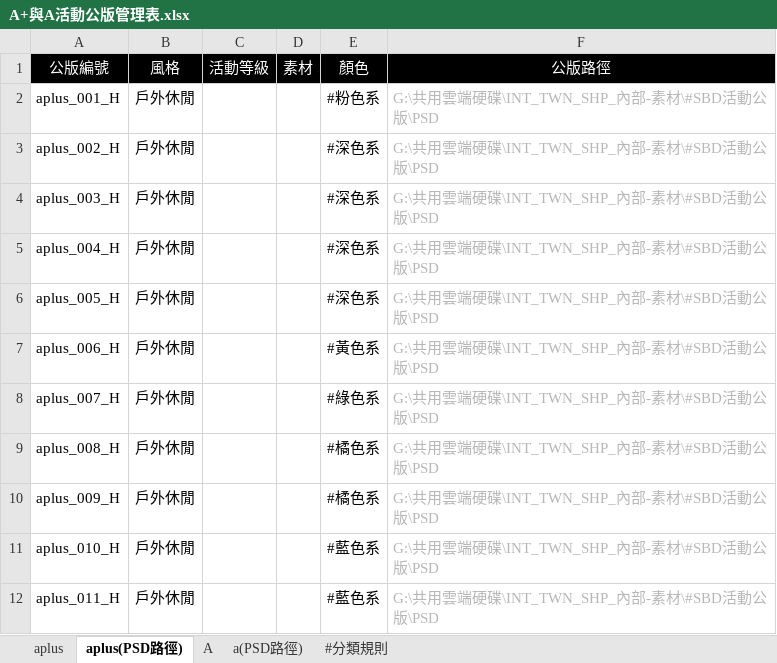
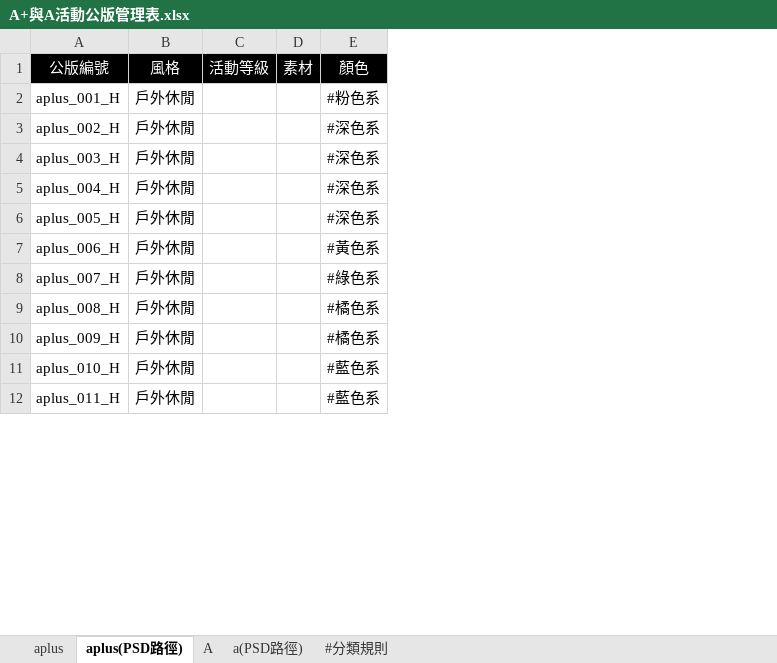
Before and after one commit to jimmywu-commits/shopee, an Excel workbook: bgimg/A+與A活動公版管理表.xlsx, sheet aplus(PSD路徑), drawn as a sheet; only a part is shown; values as stored, in another font and other column widths than the file's, no borders; the diff names each change by its address in the sheet, - before the commit and + after, or states it on an @@ line.

```diff
--- a/bgimg/A+與A活動公版管理表.xlsx (sheet aplus(PSD路徑))
+++ b/bgimg/A+與A活動公版管理表.xlsx (sheet aplus(PSD路徑))
-column F, rows 1-12: 公版路徑 | G:\共用雲端硬碟\INT_TWN_SHP_內部-素材\#SBD活動公版\PSD | G:\共用雲端硬碟\INT_TWN_SHP_內部-素材\#SBD活動公版\PSD | G:\共用雲端硬碟\INT_TWN_SHP_內部-素材\#SBD活動公版\PSD | G:\共用雲端硬碟\INT_TWN_SHP_內部-素材\#SBD活動公版\PSD | G:\共用雲端硬碟\INT_TWN_SHP_內部-素材\#SBD活動公版\PSD | G:\共用雲端硬碟\INT_TWN_SHP_內部-素材\#SBD活動公版\PSD | G:\共用雲端硬碟\INT_TWN_SHP_內部-素材\#SBD活動公版\PSD | G:\共用雲端硬碟\INT_TWN_SHP_內部-素材\#SBD活動公版\PSD | G:\共用雲端硬碟\INT_TWN_SHP_內部-素材\#SBD活動公版\PSD | G:\共用雲端硬碟\INT_TWN_SHP_內部-素材\#SBD活動公版\PSD | G:\共用雲端硬碟\INT_TWN_SHP_內部-素材\#SBD活動公版\PSD
```
Also changed, not shown: sheet a(PSD路徑), sheet A, 12 other files.
